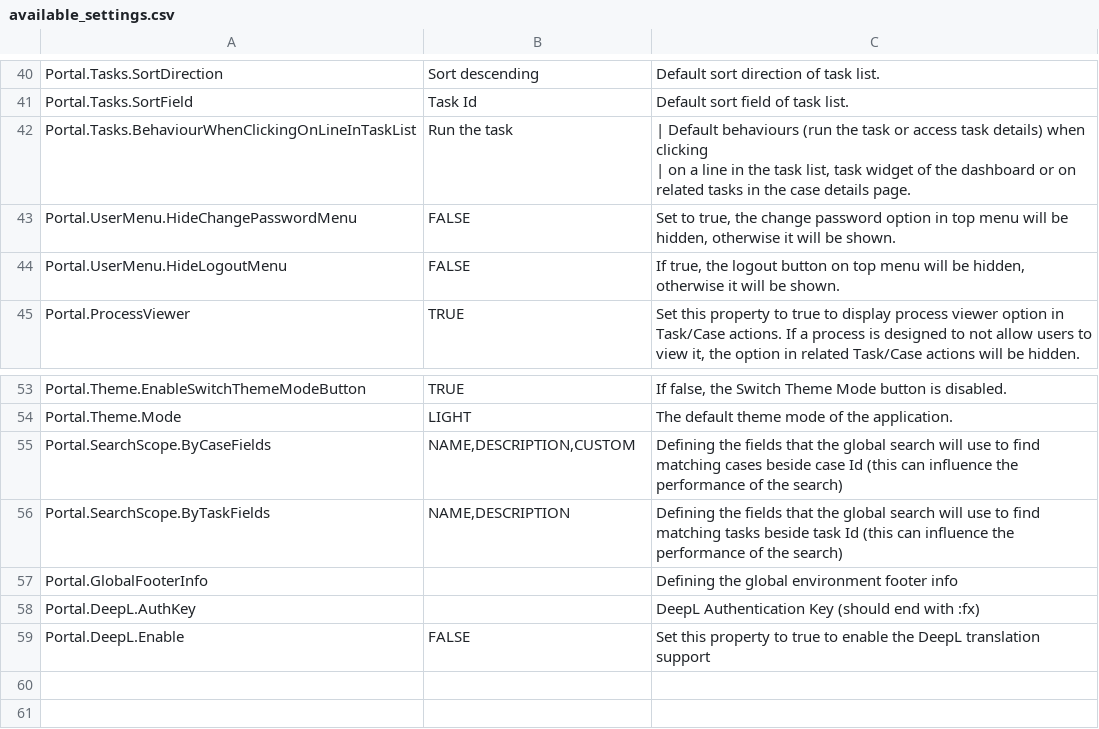
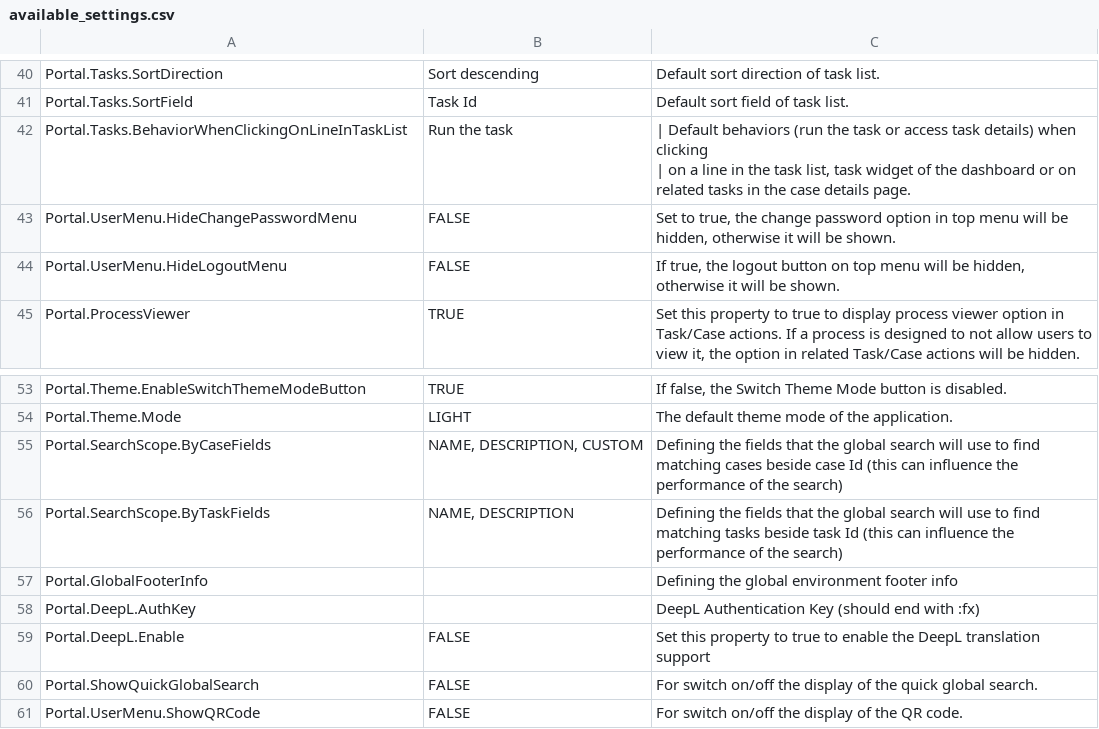
Before and after one commit to lttung-axonivy/portal, a CSV file: Documentation/portal-guide/source/portal-user-guide/admin-settings/documents/available_settings.csv, drawn as a sheet; only a part is shown, gaps mark what is left out.

Commit message:
IVYPORTAL-16089 QR-Code for Axon Ivy Mobile App - UI Test and document

```diff
--- a/Documentation/portal-guide/source/portal-user-guide/admin-settings/documents/available_settings.csv
+++ b/Documentation/portal-guide/source/portal-user-guide/admin-settings/documents/available_settings.csv
@@ -52,4 +52,4 @@ Portal.Tasks.SortDirection,Sort descending,Default sort direction of task list.
 Portal.Tasks.SortField,Task Id,Default sort field of task list.
-Portal.Tasks.BehaviourWhenClickingOnLineInTaskList,Run the task,"| Default behaviours (run the task or access task details) when clicking
-| on a line in the task list, task widget of the dashboard or on related tasks in the case details page."
+Portal.Tasks.BehaviorWhenClickingOnLineInTaskList,Run the task,"| Default behaviors (run the task or access task details) when clicking
+| on a line in the task list, task widget of the dashboard or on related tasks in the case details page."
 Portal.UserMenu.HideChangePasswordMenu,FALSE,"Set to true, the change password option in top menu will be hidden, otherwise it will be shown."
@@ -68,4 +68,4 @@ Portal.Theme.EnableSwitchThemeModeButton,TRUE,"If false, the Switch Theme Mode b
 Portal.Theme.Mode,LIGHT,The default theme mode of the application.
-Portal.SearchScope.ByCaseFields,"NAME,DESCRIPTION,CUSTOM",Defining the fields that the global search will use to find matching cases beside case Id (this can influence the performance of the search)
-Portal.SearchScope.ByTaskFields,"NAME,DESCRIPTION",Defining the fields that the global search will use to find matching tasks beside task Id (this can influence the performance of the search)
+Portal.SearchScope.ByCaseFields,"NAME, DESCRIPTION, CUSTOM",Defining the fields that the global search will use to find matching cases beside case Id (this can influence the performance of the search)
+Portal.SearchScope.ByTaskFields,"NAME, DESCRIPTION",Defining the fields that the global search will use to find matching tasks beside task Id (this can influence the performance of the search)
 Portal.GlobalFooterInfo,"",Defining the global environment footer info
@@ -73 +73,3 @@ Portal.DeepL.AuthKey,,DeepL Authentication Key (should end with :fx)
 Portal.DeepL.Enable,FALSE,Set this property to true to enable the DeepL translation support
+Portal.ShowQuickGlobalSearch,FALSE,For switch on/off the display of the quick global search.
+Portal.UserMenu.ShowQRCode,FALSE,For switch on/off the display of the QR code.
```
Also changed, not shown: 13 other files.
